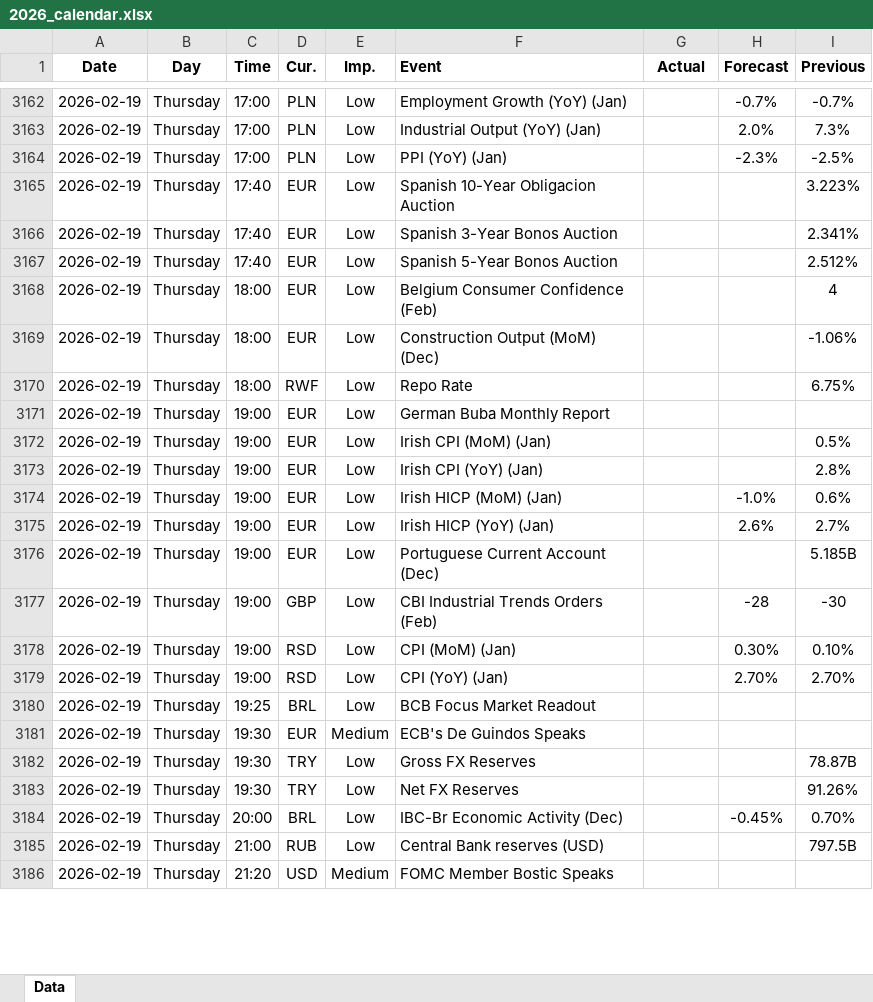
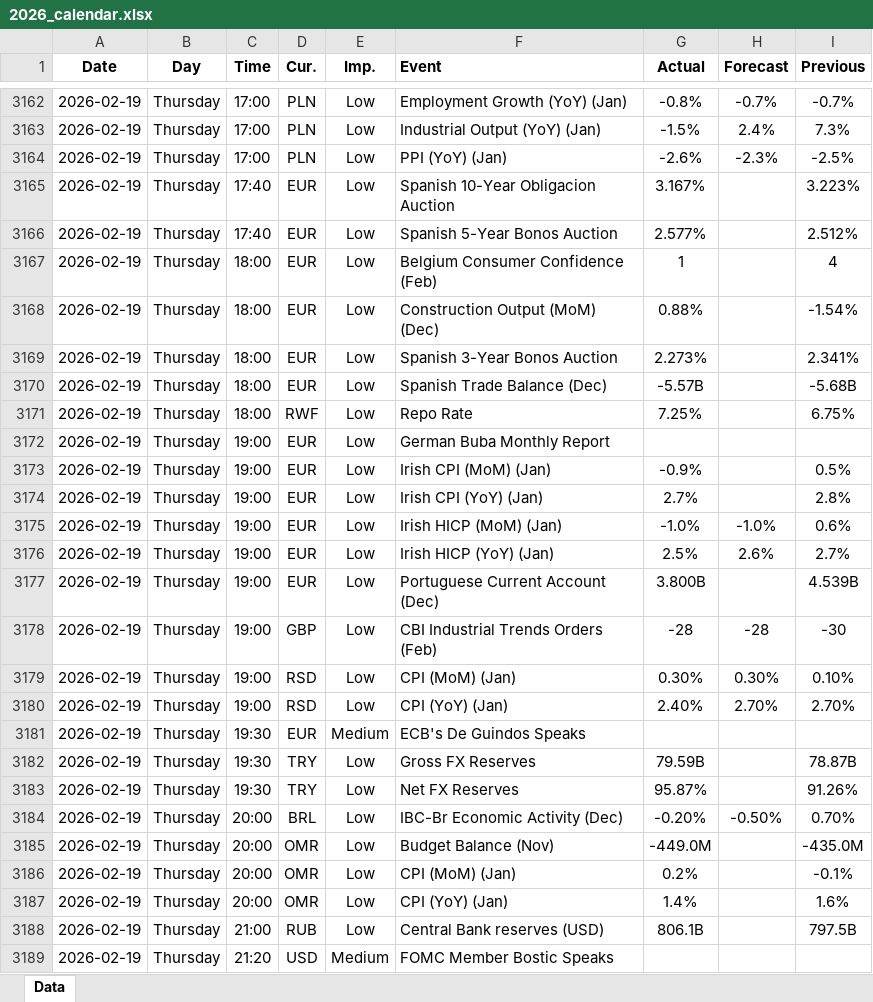
Before and after one commit to yiyousiow000814/XAUUSD-Calendar-Agent, an Excel workbook: data/Economic_Calendar/2026/2026_calendar.xlsx, sheet Data, drawn as a sheet; only a part is shown, gaps mark what is left out; values as stored, in another font and other column widths than the file's, no borders; removed rows and columns are numbered as before the commit, all else as after; the diff covers the shown part only; the diff names each change by its address in the sheet, - before the commit and + after, or states it on an @@ line.

```diff
--- a/data/Economic_Calendar/2026/2026_calendar.xlsx (sheet Data)
+++ b/data/Economic_Calendar/2026/2026_calendar.xlsx (sheet Data)
-G3162 (Actual): (empty)
+G3162 (Actual): -0.8%
-G3163 (Actual): (empty)
+G3163 (Actual): -1.5%
-H3163 (Forecast): 2.0%
+H3163 (Forecast): 2.4%
-G3164 (Actual): (empty)
+G3164 (Actual): -2.6%
-G3165 (Actual): (empty)
+G3165 (Actual): 3.167%
-row 3166: 2026-02-19 | Thursday | 17:40 | EUR | Low | Spanish 3-Year Bonos Auction |  |  | 2.341%
-G3166 (Actual): (empty)
+G3166 (Actual): 2.577%
-G3167 (Actual): (empty)
+G3167 (Actual): 1
-G3168 (Actual): (empty)
+G3168 (Actual): 0.88%
-I3168 (Previous): -1.06%
+I3168 (Previous): -1.54%
+row 3169: 2026-02-19 | Thursday | 18:00 | EUR | Low | Spanish 3-Year Bonos Auction | 2.273% |  | 2.341%
+row 3170: 2026-02-19 | Thursday | 18:00 | EUR | Low | Spanish Trade Balance (Dec) | -5.57B |  | -5.68B
-G3171 (Actual): (empty)
+G3171 (Actual): 7.25%
-G3173 (Actual): (empty)
+G3173 (Actual): -0.9%
-G3174 (Actual): (empty)
+G3174 (Actual): 2.7%
-G3175 (Actual): (empty)
+G3175 (Actual): -1.0%
-G3176 (Actual): (empty)
+G3176 (Actual): 2.5%
-G3177 (Actual): (empty)
+G3177 (Actual): 3.800B
-I3177 (Previous): 5.185B
+I3177 (Previous): 4.539B
-G3178 (Actual): (empty)
+G3178 (Actual): -28
-G3179 (Actual): (empty)
+G3179 (Actual): 0.30%
-G3180 (Actual): (empty)
+G3180 (Actual): 2.40%
-row 3180: 2026-02-19 | Thursday | 19:25 | BRL | Low | BCB Focus Market Readout
-G3182 (Actual): (empty)
+G3182 (Actual): 79.59B
-G3183 (Actual): (empty)
+G3183 (Actual): 95.87%
-G3184 (Actual): (empty)
+G3184 (Actual): -0.20%
-H3184 (Forecast): -0.45%
+H3184 (Forecast): -0.50%
+row 3185: 2026-02-19 | Thursday | 20:00 | OMR | Low | Budget Balance (Nov) | -449.0M |  | -435.0M
+row 3186: 2026-02-19 | Thursday | 20:00 | OMR | Low | CPI (MoM) (Jan) | 0.2% |  | -0.1%
+row 3187: 2026-02-19 | Thursday | 20:00 | OMR | Low | CPI (YoY) (Jan) | 1.4% |  | 1.6%
-G3188 (Actual): (empty)
+G3188 (Actual): 806.1B
```
Also changed, not shown: 72 added rows, 7 removed rows and 181 edited cells elsewhere in this sheet, 2 other files.
